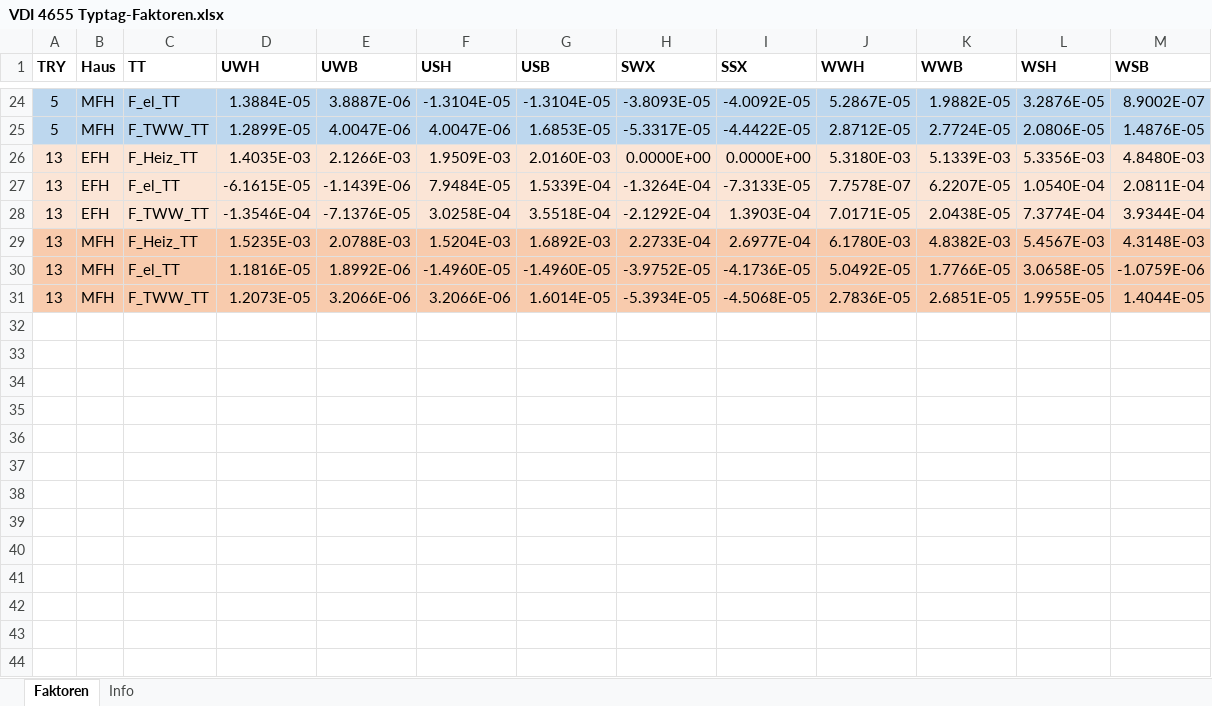
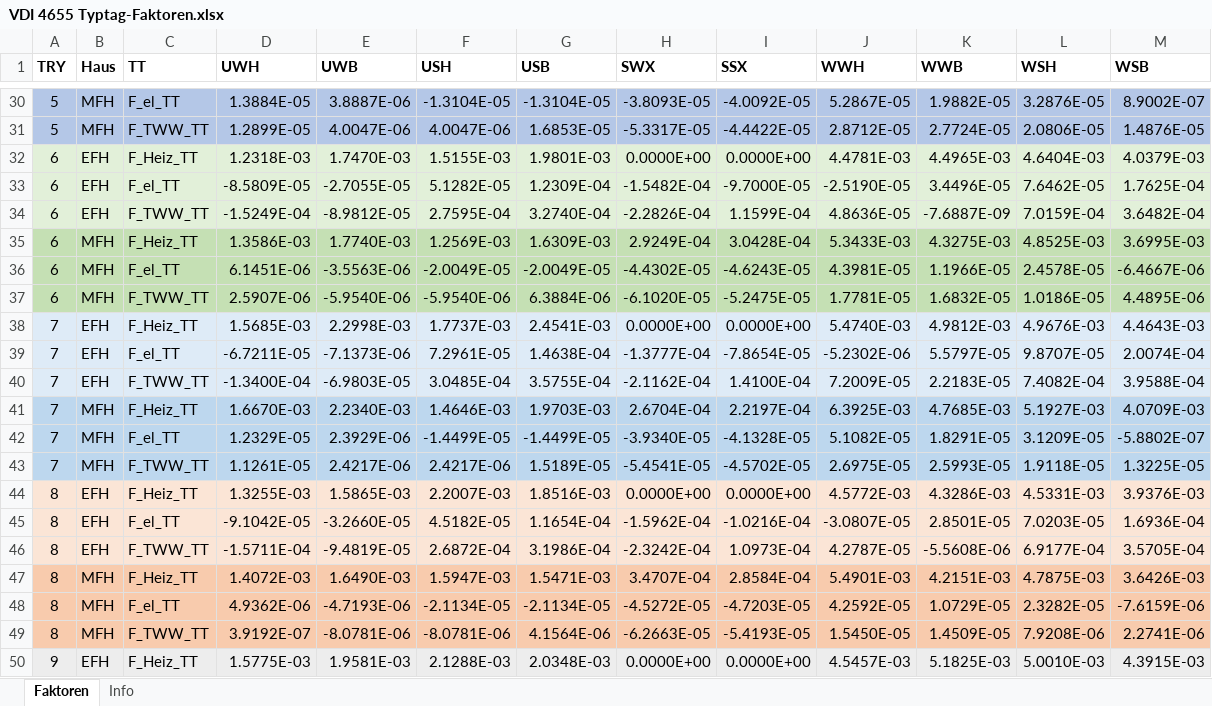
Before and after one commit to jnettels/lpagg, an Excel workbook: resources_load/VDI 4655 Typtag-Faktoren.xlsx, sheet Faktoren, drawn as a sheet; only a part is shown, gaps mark what is left out; the shorter side is filled out with more unchanged rows; values as stored, in another font and other column widths than the file's, no borders; the diff covers the shown part only; the diff names each change by its address in the sheet, - before the commit and + after, or states it on an @@ line.

Commit message:
Finish adding typical day factors for all 15 TRY regions

```diff
--- a/resources_load/VDI 4655 Typtag-Faktoren.xlsx (sheet Faktoren)
+++ b/resources_load/VDI 4655 Typtag-Faktoren.xlsx (sheet Faktoren)
+row 32: 6 | EFH | F_Heiz_TT | 1.2318E-03 | 1.7470E-03 | 1.5155E-03 | 1.9801E-03 | 0.0000E+00 | 0.0000E+00 | 4.4781E-03 | 4.4965E-03 | 4.6404E-03 | 4.0379E-03
+row 33: 6 | EFH | F_el_TT | -8.5809E-05 | -2.7055E-05 | 5.1282E-05 | 1.2309E-04 | -1.5482E-04 | -9.7000E-05 | -2.5190E-05 | 3.4496E-05 | 7.6462E-05 | 1.7625E-04
+row 34: 6 | EFH | F_TWW_TT | -1.5249E-04 | -8.9812E-05 | 2.7595E-04 | 3.2740E-04 | -2.2826E-04 | 1.1599E-04 | 4.8636E-05 | -7.6887E-09 | 7.0159E-04 | 3.6482E-04
+row 35: 6 | MFH | F_Heiz_TT | 1.3586E-03 | 1.7740E-03 | 1.2569E-03 | 1.6309E-03 | 2.9249E-04 | 3.0428E-04 | 5.3433E-03 | 4.3275E-03 | 4.8525E-03 | 3.6995E-03
+row 36: 6 | MFH | F_el_TT | 6.1451E-06 | -3.5563E-06 | -2.0049E-05 | -2.0049E-05 | -4.4302E-05 | -4.6243E-05 | 4.3981E-05 | 1.1966E-05 | 2.4578E-05 | -6.4667E-06
+row 37: 6 | MFH | F_TWW_TT | 2.5907E-06 | -5.9540E-06 | -5.9540E-06 | 6.3884E-06 | -6.1020E-05 | -5.2475E-05 | 1.7781E-05 | 1.6832E-05 | 1.0186E-05 | 4.4895E-06
+row 38: 7 | EFH | F_Heiz_TT | 1.5685E-03 | 2.2998E-03 | 1.7737E-03 | 2.4541E-03 | 0.0000E+00 | 0.0000E+00 | 5.4740E-03 | 4.9812E-03 | 4.9676E-03 | 4.4643E-03
+row 39: 7 | EFH | F_el_TT | -6.7211E-05 | -7.1373E-06 | 7.2961E-05 | 1.4638E-04 | -1.3777E-04 | -7.8654E-05 | -5.2302E-06 | 5.5797E-05 | 9.8707E-05 | 2.0074E-04
+row 40: 7 | EFH | F_TWW_TT | -1.3400E-04 | -6.9803E-05 | 3.0485E-04 | 3.5755E-04 | -2.1162E-04 | 1.4100E-04 | 7.2009E-05 | 2.2183E-05 | 7.4082E-04 | 3.9588E-04
+row 41: 7 | MFH | F_Heiz_TT | 1.6670E-03 | 2.2340E-03 | 1.4646E-03 | 1.9703E-03 | 2.6704E-04 | 2.2197E-04 | 6.3925E-03 | 4.7685E-03 | 5.1927E-03 | 4.0709E-03
+row 42: 7 | MFH | F_el_TT | 1.2329E-05 | 2.3929E-06 | -1.4499E-05 | -1.4499E-05 | -3.9340E-05 | -4.1328E-05 | 5.1082E-05 | 1.8291E-05 | 3.1209E-05 | -5.8802E-07
+row 43: 7 | MFH | F_TWW_TT | 1.1261E-05 | 2.4217E-06 | 2.4217E-06 | 1.5189E-05 | -5.4541E-05 | -4.5702E-05 | 2.6975E-05 | 2.5993E-05 | 1.9118E-05 | 1.3225E-05
+row 44: 8 | EFH | F_Heiz_TT | 1.3255E-03 | 1.5865E-03 | 2.2007E-03 | 1.8516E-03 | 0.0000E+00 | 0.0000E+00 | 4.5772E-03 | 4.3286E-03 | 4.5331E-03 | 3.9376E-03
+row 45: 8 | EFH | F_el_TT | -9.1042E-05 | -3.2660E-05 | 4.5182E-05 | 1.1654E-04 | -1.5962E-04 | -1.0216E-04 | -3.0807E-05 | 2.8501E-05 | 7.0203E-05 | 1.6936E-04
+row 46: 8 | EFH | F_TWW_TT | -1.5711E-04 | -9.4819E-05 | 2.6872E-04 | 3.1986E-04 | -2.3242E-04 | 1.0973E-04 | 4.2787E-05 | -5.5608E-06 | 6.9177E-04 | 3.5705E-04
+row 47: 8 | MFH | F_Heiz_TT | 1.4072E-03 | 1.6490E-03 | 1.5947E-03 | 1.5471E-03 | 3.4707E-04 | 2.8584E-04 | 5.4901E-03 | 4.2151E-03 | 4.7875E-03 | 3.6426E-03
+row 48: 8 | MFH | F_el_TT | 4.9362E-06 | -4.7193E-06 | -2.1134E-05 | -2.1134E-05 | -4.5272E-05 | -4.7203E-05 | 4.2592E-05 | 1.0729E-05 | 2.3282E-05 | -7.6159E-06
+row 49: 8 | MFH | F_TWW_TT | 3.9192E-07 | -8.0781E-06 | -8.0781E-06 | 4.1564E-06 | -6.2663E-05 | -5.4193E-05 | 1.5450E-05 | 1.4509E-05 | 7.9208E-06 | 2.2741E-06
+row 50: 9 | EFH | F_Heiz_TT | 1.5775E-03 | 1.9581E-03 | 2.1288E-03 | 2.0348E-03 | 0.0000E+00 | 0.0000E+00 | 4.5457E-03 | 5.1825E-03 | 5.0010E-03 | 4.3915E-03
```
Also changed, not shown: 41 added rows, 2 edited cells and cell formats elsewhere in this sheet, sheet Info.
